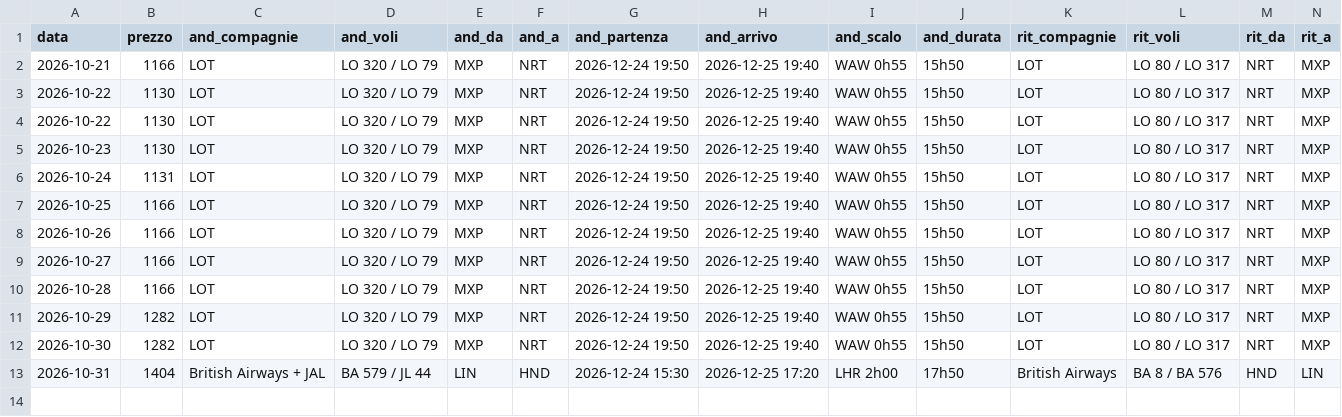
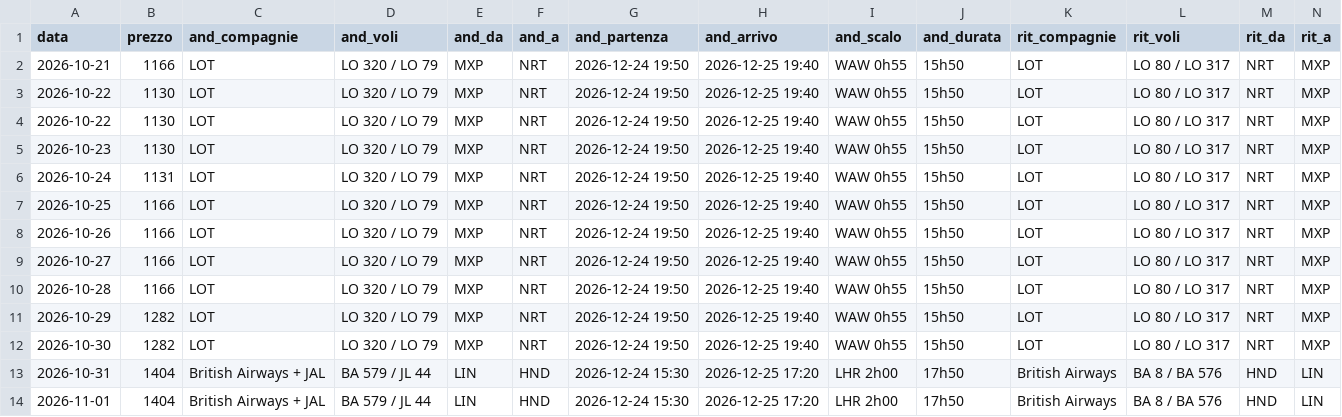
Before and after one commit to langherrima/track-voli, a CSV file: storico_mil_tyo.csv, drawn as a sheet; only a part is shown; rows hold the shown columns only; the diff names each change by its address in the sheet, - before the commit and + after, or states it on an @@ line.

```diff
--- a/storico_mil_tyo.csv
+++ b/storico_mil_tyo.csv
+row 14: 2026-11-01 | 1404 | British Airways + JAL | BA 579 / JL 44 | LIN | HND | 2026-12-24 15:30 | 2026-12-25 17:20 | LHR 2h00 | 17h50 | British Airways | BA 8 / BA 576 | HND | LIN
```
